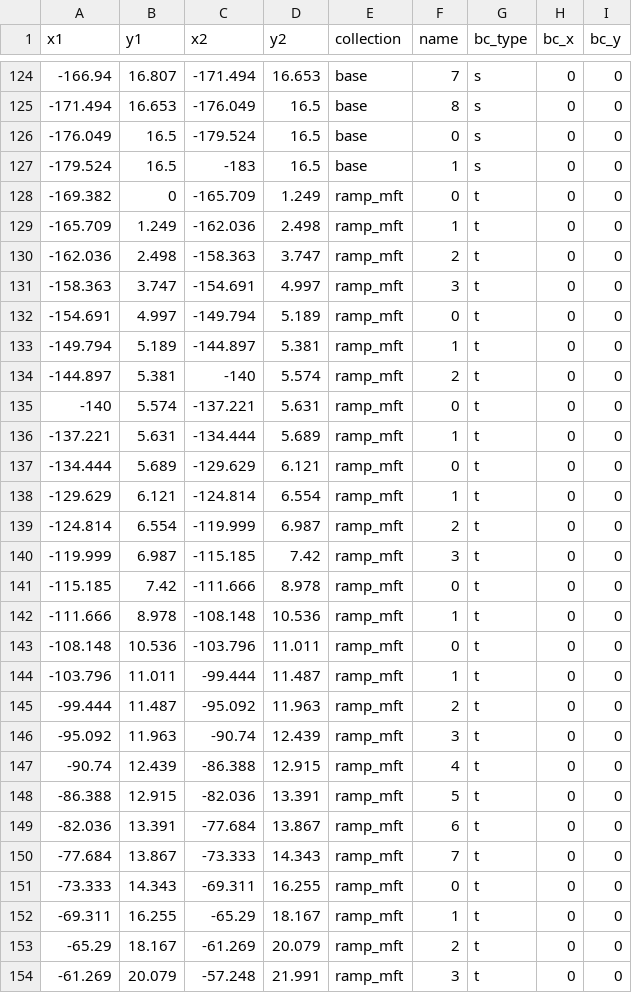
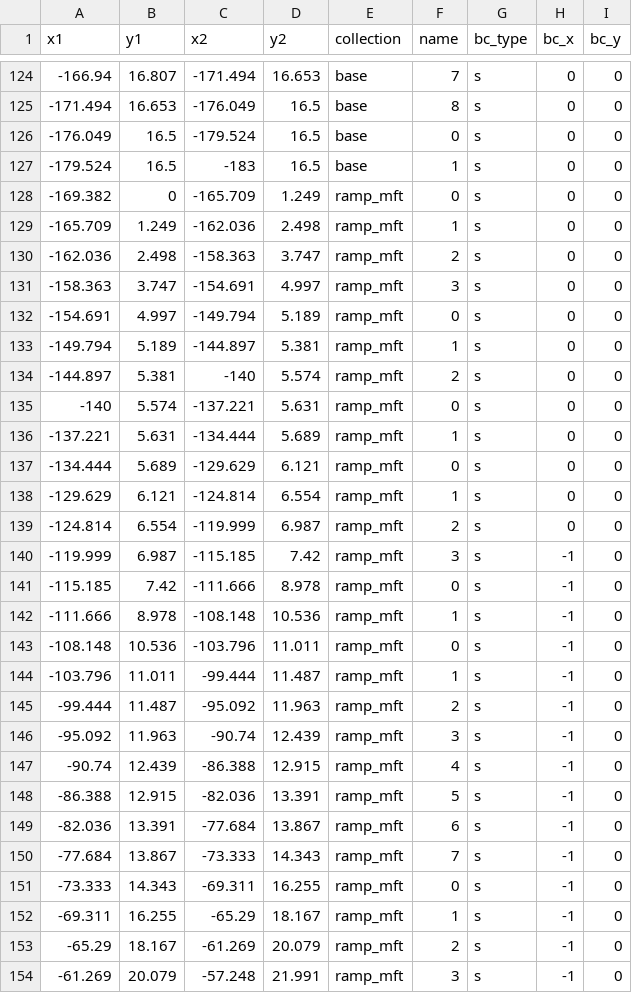
Before and after one commit to mallickrishg/bemcs, a CSV file: examples/hrf/mht_geometry_5_km.csv, drawn as a sheet; only a part is shown, gaps mark what is left out; the diff covers the shown part only.

```diff
--- a/examples/hrf/mht_geometry_5_km.csv
+++ b/examples/hrf/mht_geometry_5_km.csv
@@ -127,28 +127,28 @@ x1,y1,x2,y2,collection,name,bc_type,bc_x,bc_y
 -179.524,16.5,-183,16.5,base,1,s,0,0
--169.382,0,-165.709,1.249,ramp_mft,0,t,0,0
--165.709,1.249,-162.036,2.498,ramp_mft,1,t,0,0
--162.036,2.498,-158.363,3.747,ramp_mft,2,t,0,0
--158.363,3.747,-154.691,4.997,ramp_mft,3,t,0,0
--154.691,4.997,-149.794,5.189,ramp_mft,0,t,0,0
--149.794,5.189,-144.897,5.381,ramp_mft,1,t,0,0
--144.897,5.381,-140,5.574,ramp_mft,2,t,0,0
--140,5.574,-137.221,5.631,ramp_mft,0,t,0,0
--137.221,5.631,-134.444,5.689,ramp_mft,1,t,0,0
--134.444,5.689,-129.629,6.121,ramp_mft,0,t,0,0
--129.629,6.121,-124.814,6.554,ramp_mft,1,t,0,0
--124.814,6.554,-119.999,6.987,ramp_mft,2,t,0,0
--119.999,6.987,-115.185,7.42,ramp_mft,3,t,0,0
--115.185,7.42,-111.666,8.978,ramp_mft,0,t,0,0
--111.666,8.978,-108.148,10.536,ramp_mft,1,t,0,0
--108.148,10.536,-103.796,11.011,ramp_mft,0,t,0,0
--103.796,11.011,-99.444,11.487,ramp_mft,1,t,0,0
--99.444,11.487,-95.092,11.963,ramp_mft,2,t,0,0
--95.092,11.963,-90.74,12.439,ramp_mft,3,t,0,0
--90.74,12.439,-86.388,12.915,ramp_mft,4,t,0,0
--86.388,12.915,-82.036,13.391,ramp_mft,5,t,0,0
--82.036,13.391,-77.684,13.867,ramp_mft,6,t,0,0
--77.684,13.867,-73.333,14.343,ramp_mft,7,t,0,0
--73.333,14.343,-69.311,16.255,ramp_mft,0,t,0,0
--69.311,16.255,-65.29,18.167,ramp_mft,1,t,0,0
--65.29,18.167,-61.269,20.079,ramp_mft,2,t,0,0
--61.269,20.079,-57.248,21.991,ramp_mft,3,t,0,0
+-169.382,0,-165.709,1.249,ramp_mft,0,s,0,0
+-165.709,1.249,-162.036,2.498,ramp_mft,1,s,0,0
+-162.036,2.498,-158.363,3.747,ramp_mft,2,s,0,0
+-158.363,3.747,-154.691,4.997,ramp_mft,3,s,0,0
+-154.691,4.997,-149.794,5.189,ramp_mft,0,s,0,0
+-149.794,5.189,-144.897,5.381,ramp_mft,1,s,0,0
+-144.897,5.381,-140,5.574,ramp_mft,2,s,0,0
+-140,5.574,-137.221,5.631,ramp_mft,0,s,0,0
+-137.221,5.631,-134.444,5.689,ramp_mft,1,s,0,0
+-134.444,5.689,-129.629,6.121,ramp_mft,0,s,0,0
+-129.629,6.121,-124.814,6.554,ramp_mft,1,s,0,0
+-124.814,6.554,-119.999,6.987,ramp_mft,2,s,0,0
+-119.999,6.987,-115.185,7.42,ramp_mft,3,s,-1,0
+-115.185,7.42,-111.666,8.978,ramp_mft,0,s,-1,0
+-111.666,8.978,-108.148,10.536,ramp_mft,1,s,-1,0
+-108.148,10.536,-103.796,11.011,ramp_mft,0,s,-1,0
+-103.796,11.011,-99.444,11.487,ramp_mft,1,s,-1,0
+-99.444,11.487,-95.092,11.963,ramp_mft,2,s,-1,0
+-95.092,11.963,-90.74,12.439,ramp_mft,3,s,-1,0
+-90.74,12.439,-86.388,12.915,ramp_mft,4,s,-1,0
+-86.388,12.915,-82.036,13.391,ramp_mft,5,s,-1,0
+-82.036,13.391,-77.684,13.867,ramp_mft,6,s,-1,0
+-77.684,13.867,-73.333,14.343,ramp_mft,7,s,-1,0
+-73.333,14.343,-69.311,16.255,ramp_mft,0,s,-1,0
+-69.311,16.255,-65.29,18.167,ramp_mft,1,s,-1,0
+-65.29,18.167,-61.269,20.079,ramp_mft,2,s,-1,0
+-61.269,20.079,-57.248,21.991,ramp_mft,3,s,-1,0
```
Also changed, not shown: 67 edited cells elsewhere in this file, 1 other file.
